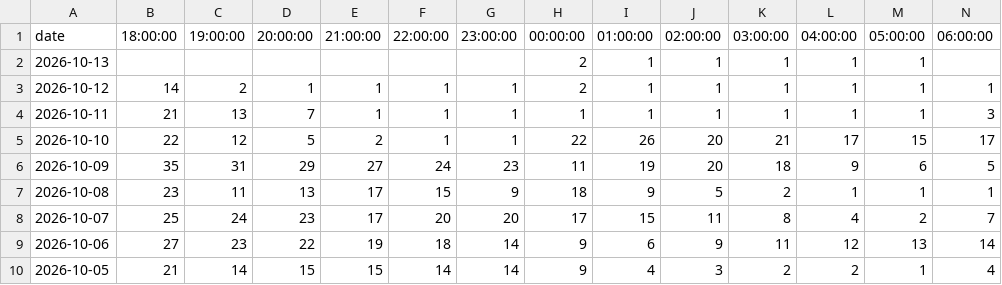
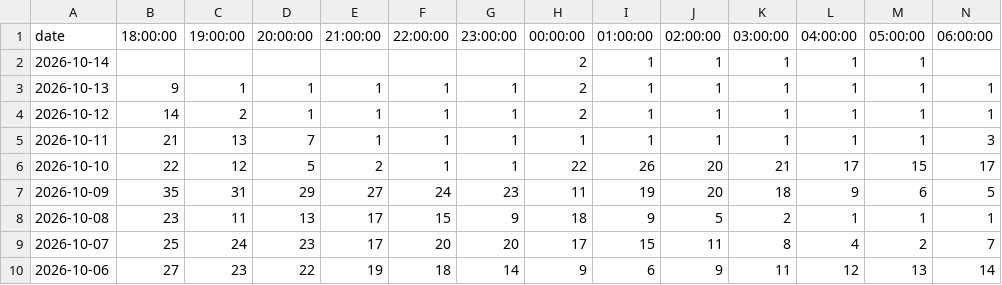
Before and after one commit to amoland1/crow-dashboard, a CSV file: data/RecentOzone.csv, drawn as a sheet; only a part is shown; the shorter side is filled out with more unchanged rows; rows hold the shown columns only; the diff names each change by its address in the sheet, - before the commit and + after, or states it on an @@ line.

```diff
--- a/data/RecentOzone.csv
+++ b/data/RecentOzone.csv
-A2 (date): 2026-10-13
+A2 (date): 2026-10-14
+row 3: 2026-10-13 | 9 | 1 | 1 | 1 | 1 | 1 | 2 | 1 | 1 | 1 | 1 | 1 | 1
```
Also changed, not shown: data/ForecastSummaryToday.csv, data/RecentOzone_Carus.csv, 9 other files.
